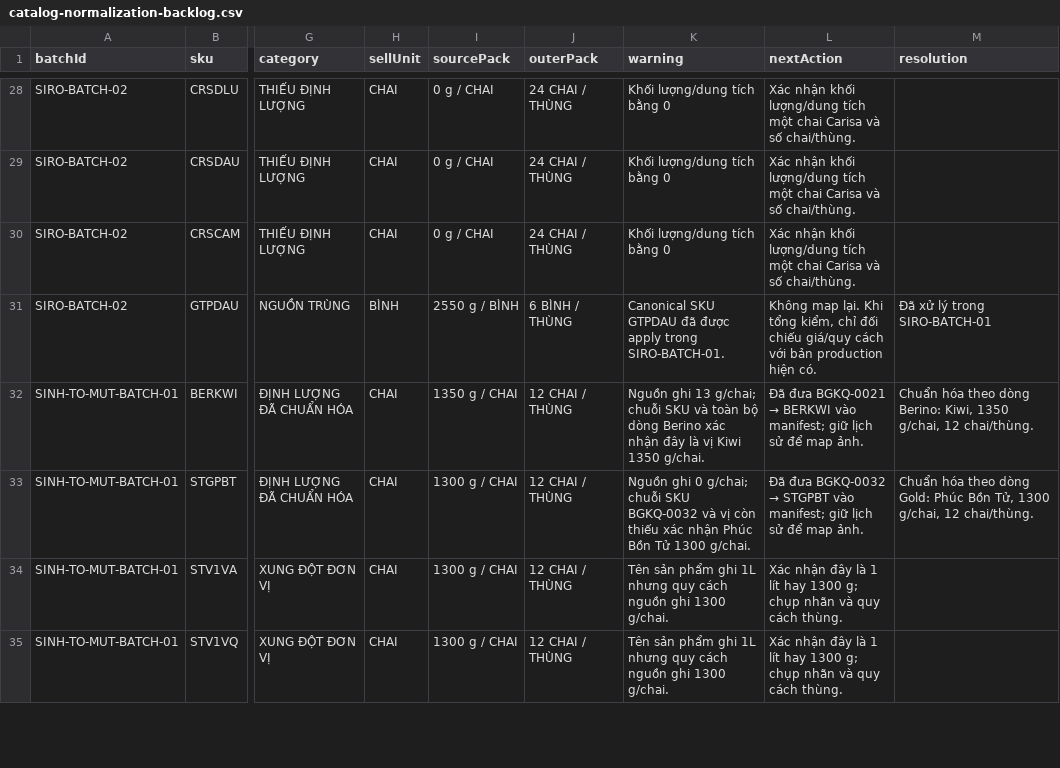
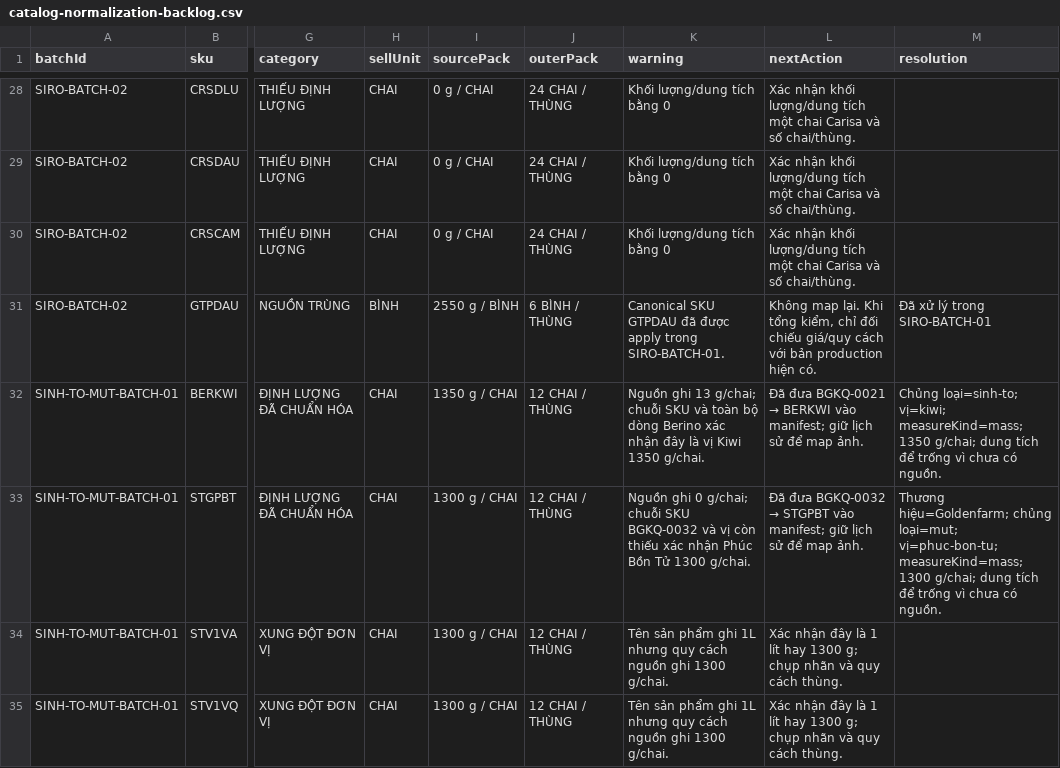
Before and after one commit to gustavjung01/F-B-Order, a CSV file: data/catalog-remap/catalog-normalization-backlog.csv, drawn as a sheet; only a part is shown, gaps mark what is left out; the diff names each change by its address in the sheet, - before the commit and + after, or states it on an @@ line.

Commit message:
docs(catalog): preserve resolved attribute details

```diff
--- a/data/catalog-remap/catalog-normalization-backlog.csv
+++ b/data/catalog-remap/catalog-normalization-backlog.csv
-M32 (resolution): Chuẩn hóa theo dòng Berino: Kiwi, 1350 g/chai, 12 chai/thùng.
+M32 (resolution): Chủng loại=sinh-to; vị=kiwi; measureKind=mass; 1350 g/chai; dung tích để trống vì chưa có nguồn.
-M33 (resolution): Chuẩn hóa theo dòng Gold: Phúc Bồn Tử, 1300 g/chai, 12 chai/thùng.
+M33 (resolution): Thương hiệu=Goldenfarm; chủng loại=mut; vị=phuc-bon-tu; measureKind=mass; 1300 g/chai; dung tích để trống vì chưa có nguồn.
```
